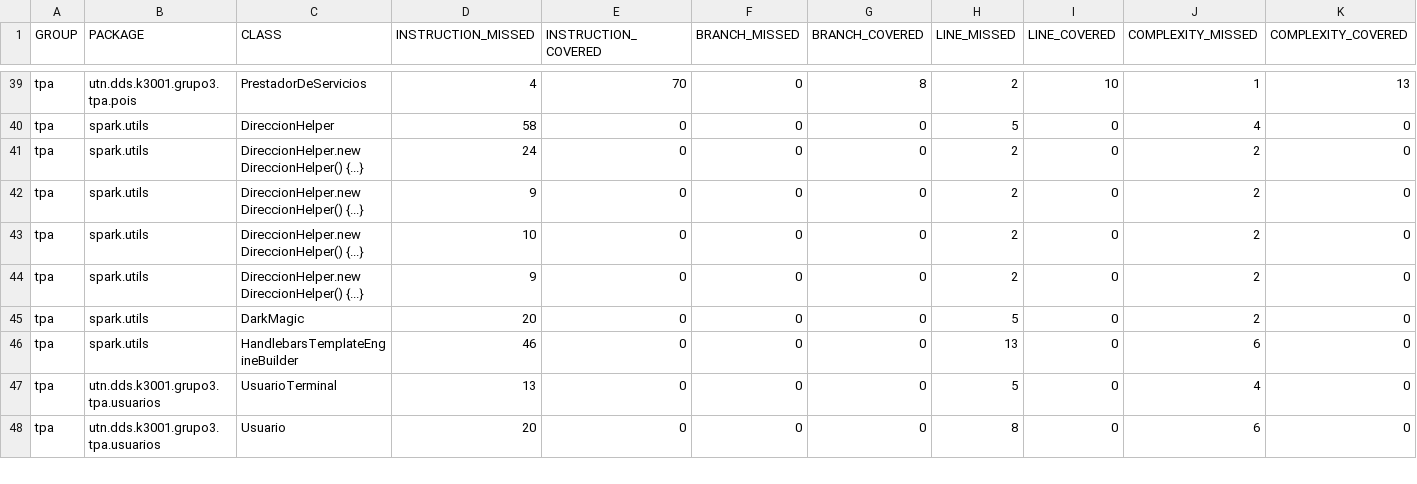
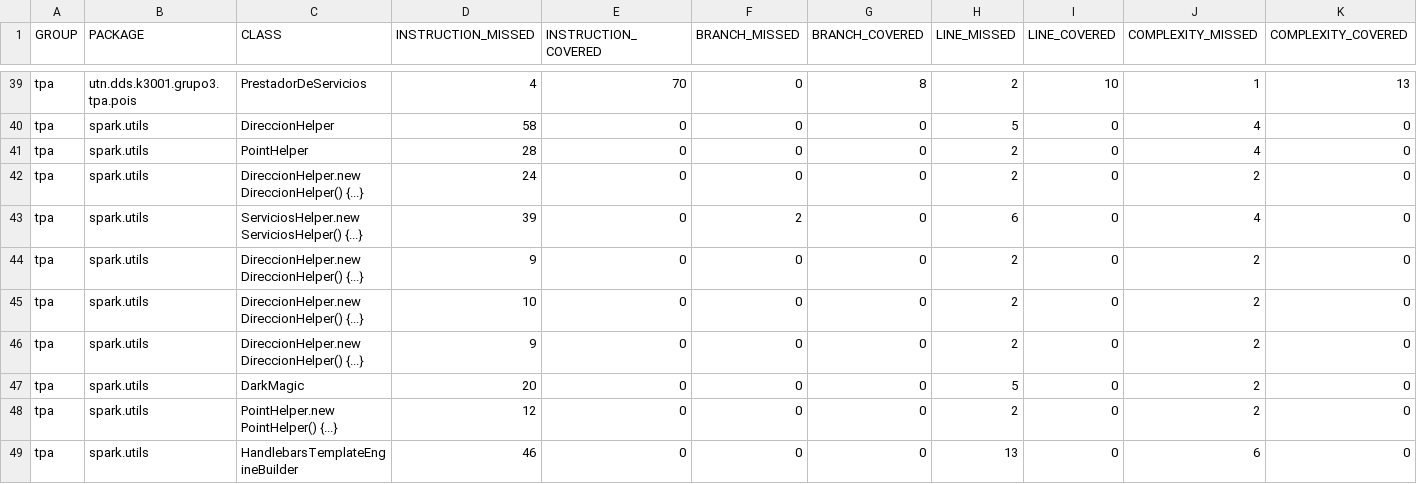
Before and after one commit to juanisierra/tp-dds-2016-grupo3, a CSV file: jacoco.csv, drawn as a sheet; only a part is shown, gaps mark what is left out; the shorter side is filled out with more unchanged rows; rows hold the shown columns only; the diff covers the shown part only; the diff names each change by its address in the sheet, - before the commit and + after, or states it on an @@ line.

```diff
--- a/jacoco.csv
+++ b/jacoco.csv
+row 41: tpa | spark.utils | PointHelper | 28 | 0 | 0 | 0 | 2 | 0 | 4 | 0
+row 43: tpa | spark.utils | ServiciosHelper.new ServiciosHelper() {...} | 39 | 0 | 2 | 0 | 6 | 0 | 4 | 0
+row 48: tpa | spark.utils | PointHelper.new PointHelper() {...} | 12 | 0 | 0 | 0 | 2 | 0 | 2 | 0
```
Also changed, not shown: 1 added row and 9 edited cells elsewhere in this file, 24 other files.
